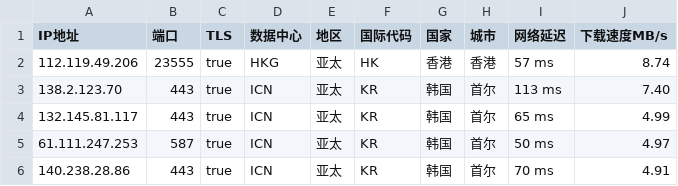
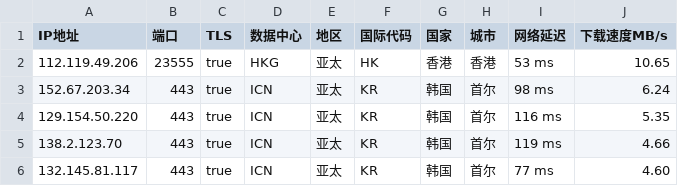
Before and after one commit to CEG1225/peng, a CSV file: peng.csv, drawn as a sheet.

Commit message:
PENG

```diff
--- a/peng.csv
+++ b/peng.csv
@@ -1,6 +1,6 @@
 IP地址,端口,TLS,数据中心,地区,国际代码,国家,城市,网络延迟,下载速度MB/s
-112.119.49.206,23555,true,HKG,亚太,HK,香港,香港,57 ms,8.74
-138.2.123.70,443,true,ICN,亚太,KR,韩国,首尔,113 ms,7.40
-132.145.81.117,443,true,ICN,亚太,KR,韩国,首尔,65 ms,4.99
-61.111.247.253,587,true,ICN,亚太,KR,韩国,首尔,50 ms,4.97
-140.238.28.86,443,true,ICN,亚太,KR,韩国,首尔,70 ms,4.91
+112.119.49.206,23555,true,HKG,亚太,HK,香港,香港,53 ms,10.65
+152.67.203.34,443,true,ICN,亚太,KR,韩国,首尔,98 ms,6.24
+129.154.50.220,443,true,ICN,亚太,KR,韩国,首尔,116 ms,5.35
+138.2.123.70,443,true,ICN,亚太,KR,韩国,首尔,119 ms,4.66
+132.145.81.117,443,true,ICN,亚太,KR,韩国,首尔,77 ms,4.60
```
Also changed, not shown: 1 other file.
